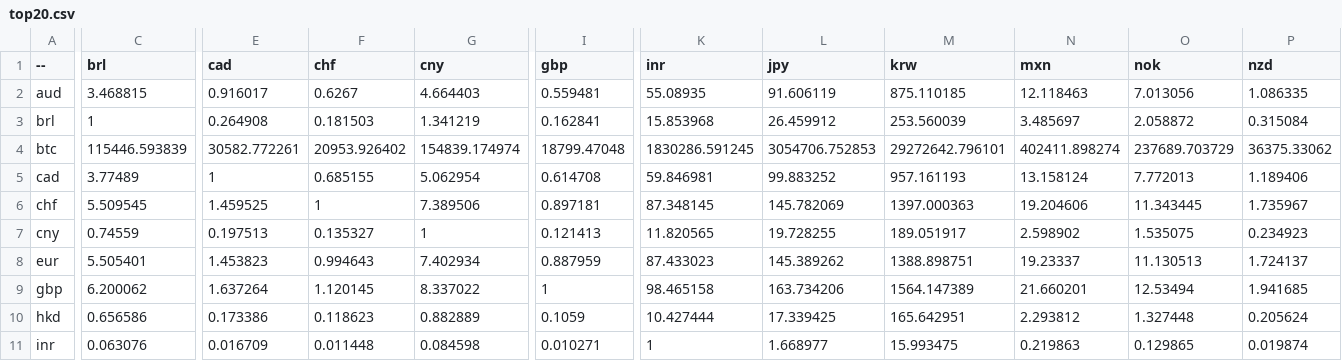
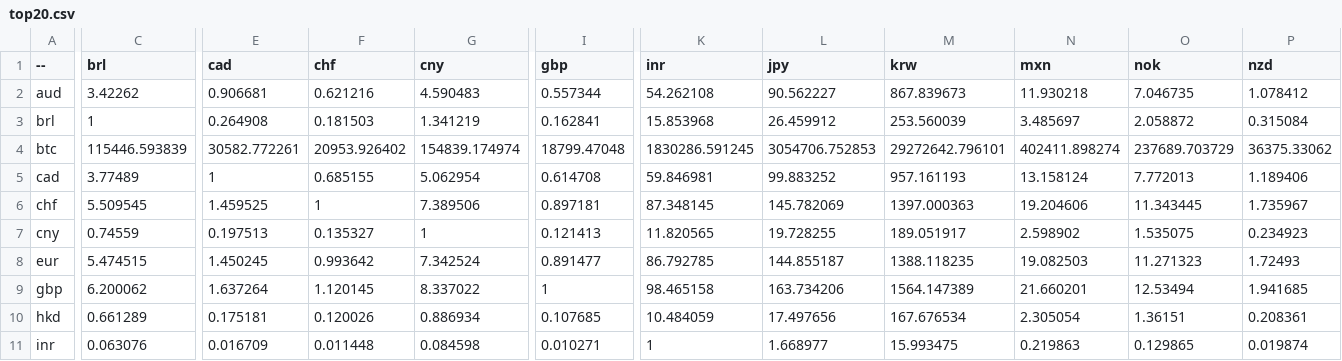
Before and after one commit to sparksets/exchange-rates, a CSV file: top20.csv, drawn as a sheet; only a part is shown, gaps mark what is left out; the diff covers the shown part only; the diff names each change by its address in the sheet, - before the commit and + after, or states it on an @@ line.

```diff
--- a/top20.csv
+++ b/top20.csv
-C2 (brl): 3.468815
+C2 (brl): 3.42262
-E2 (cad): 0.916017
+E2 (cad): 0.906681
-F2 (chf): 0.6267
+F2 (chf): 0.621216
-G2 (cny): 4.664403
+G2 (cny): 4.590483
-I2 (gbp): 0.559481
+I2 (gbp): 0.557344
-K2 (inr): 55.08935
+K2 (inr): 54.262108
-L2 (jpy): 91.606119
+L2 (jpy): 90.562227
-M2 (krw): 875.110185
+M2 (krw): 867.839673
-N2 (mxn): 12.118463
+N2 (mxn): 11.930218
-O2 (nok): 7.013056
+O2 (nok): 7.046735
-P2 (nzd): 1.086335
+P2 (nzd): 1.078412
-C8 (brl): 5.505401
+C8 (brl): 5.474515
-E8 (cad): 1.453823
+E8 (cad): 1.450245
-F8 (chf): 0.994643
+F8 (chf): 0.993642
-G8 (cny): 7.402934
+G8 (cny): 7.342524
-I8 (gbp): 0.887959
+I8 (gbp): 0.891477
-K8 (inr): 87.433023
+K8 (inr): 86.792785
-L8 (jpy): 145.389262
+L8 (jpy): 144.855187
-M8 (krw): 1388.898751
+M8 (krw): 1388.118235
-N8 (mxn): 19.23337
+N8 (mxn): 19.082503
-O8 (nok): 11.130513
+O8 (nok): 11.271323
-P8 (nzd): 1.724137
+P8 (nzd): 1.72493
-C10 (brl): 0.656586
+C10 (brl): 0.661289
-E10 (cad): 0.173386
+E10 (cad): 0.175181
-F10 (chf): 0.118623
+F10 (chf): 0.120026
-G10 (cny): 0.882889
+G10 (cny): 0.886934
-I10 (gbp): 0.1059
+I10 (gbp): 0.107685
-K10 (inr): 10.427444
+K10 (inr): 10.484059
-L10 (jpy): 17.339425
+L10 (jpy): 17.497656
-M10 (krw): 165.642951
+M10 (krw): 167.676534
-N10 (mxn): 2.293812
+N10 (mxn): 2.305054
-O10 (nok): 1.327448
+O10 (nok): 1.36151
-P10 (nzd): 0.205624
+P10 (nzd): 0.208361
```
Also changed, not shown: 94 edited cells elsewhere in this file, latest.csv, top10.csv, 3 other files.
